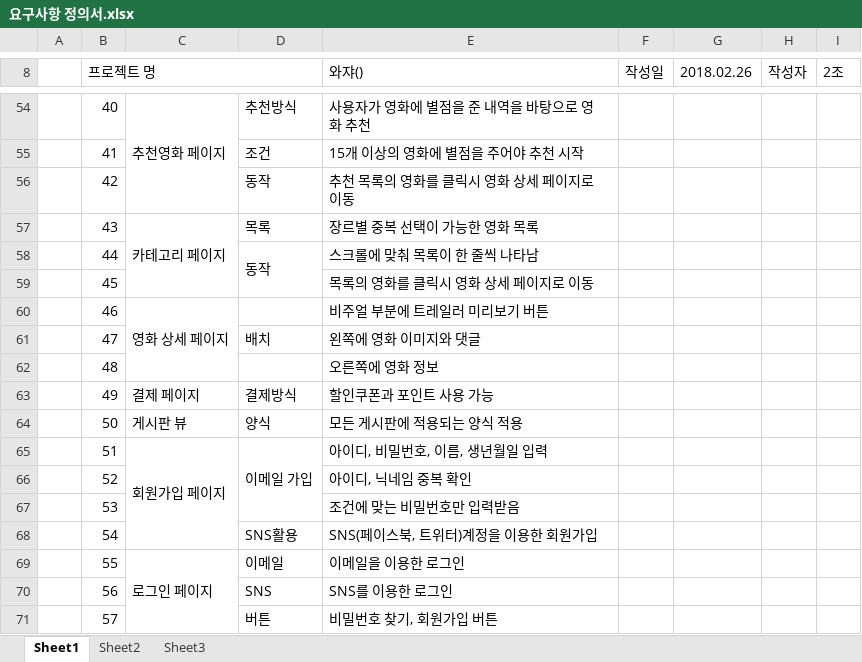
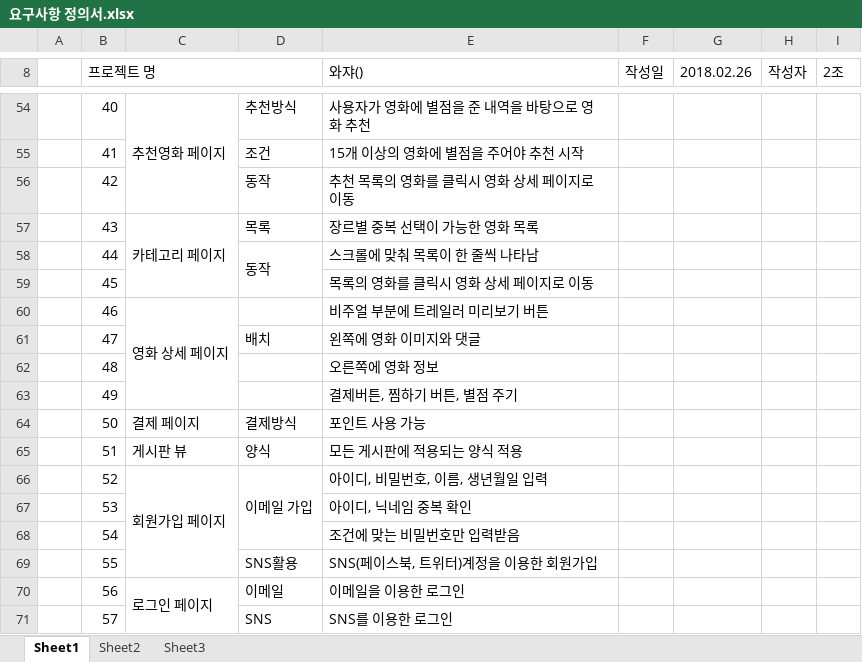
Before and after one commit to PrimSonn/Semi, an Excel workbook: 요구사항 정의서.xlsx, sheet Sheet1, drawn as a sheet; only a part is shown, gaps mark what is left out; values as stored, in another font and other column widths than the file's, no cell formats; removed rows and columns are numbered as before the commit, all else as after; the diff covers the shown part only; the diff names each change by its address in the sheet, - before the commit and + after, or states it on an @@ line.

Commit message:
edited

```diff
--- a/요구사항 정의서.xlsx (sheet Sheet1)
+++ b/요구사항 정의서.xlsx (sheet Sheet1)
-C60:C62 merged
+C60:C63 merged
-C63: 결제 페이지
+C63: (empty)
-D63: 결제방식
+D63: (empty)
-E63 (와쟈()): 할인쿠폰과 포인트 사용 가능
+E63 (와쟈()): 결제버튼, 찜하기 버튼, 별점 주기
-C64: 게시판 뷰
+C64: 결제 페이지
-D64: 양식
+D64: 결제방식
-E64 (와쟈()): 모든 게시판에 적용되는 양식 적용
+E64 (와쟈()): 포인트 사용 가능
-C65: 회원가입 페이지
+C65: 게시판 뷰
-C65:C68 merged
-D65: 이메일 가입
+D65: 양식
-D65:D67 merged
-E65 (와쟈()): 아이디, 비밀번호, 이름, 생년월일 입력
+E65 (와쟈()): 모든 게시판에 적용되는 양식 적용
-C66: (empty)
+C66: 회원가입 페이지
+C66:C69 merged
-D66: (empty)
+D66: 이메일 가입
+D66:D68 merged
-E66 (와쟈()): 아이디, 닉네임 중복 확인
+E66 (와쟈()): 아이디, 비밀번호, 이름, 생년월일 입력
-E67 (와쟈()): 조건에 맞는 비밀번호만 입력받음
+E67 (와쟈()): 아이디, 닉네임 중복 확인
-D68: SNS활용
+D68: (empty)
-E68 (와쟈()): SNS(페이스북, 트위터)계정을 이용한 회원가입
+E68 (와쟈()): 조건에 맞는 비밀번호만 입력받음
-C69: 로그인 페이지
+C69: (empty)
-C69:C72 merged
-D69: 이메일
+D69: SNS활용
-E69 (와쟈()): 이메일을 이용한 로그인
+E69 (와쟈()): SNS(페이스북, 트위터)계정을 이용한 회원가입
-C70: (empty)
+C70: 로그인 페이지
+C70:C73 merged
-D70: SNS
+D70: 이메일
-E70 (와쟈()): SNS를 이용한 로그인
+E70 (와쟈()): 이메일을 이용한 로그인
-D71: 버튼
+D71: SNS
-D71:D72 merged
-E71 (와쟈()): 비밀번호 찾기, 회원가입 버튼
+E71 (와쟈()): SNS를 이용한 로그인
```
Also changed, not shown: 2 added rows, 3 removed rows, 88 edited cells and merged cells elsewhere in this sheet, cell formats.
